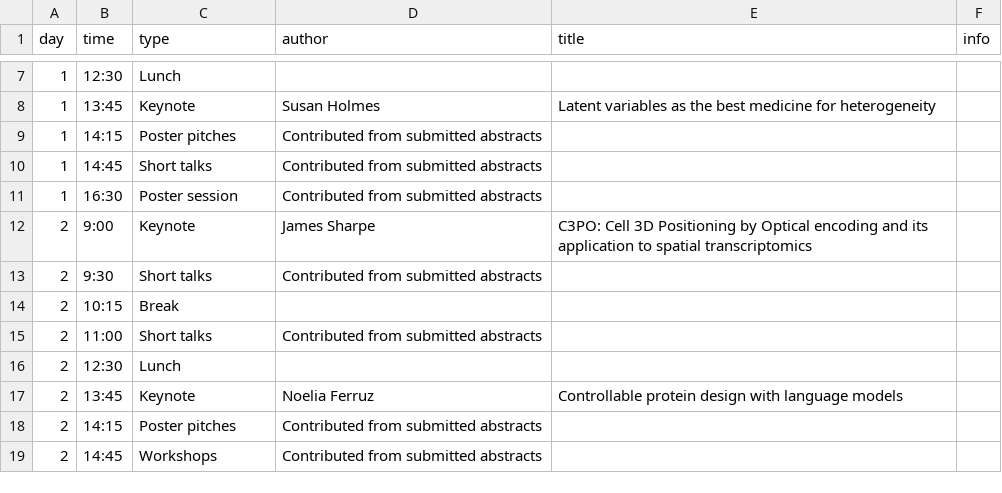
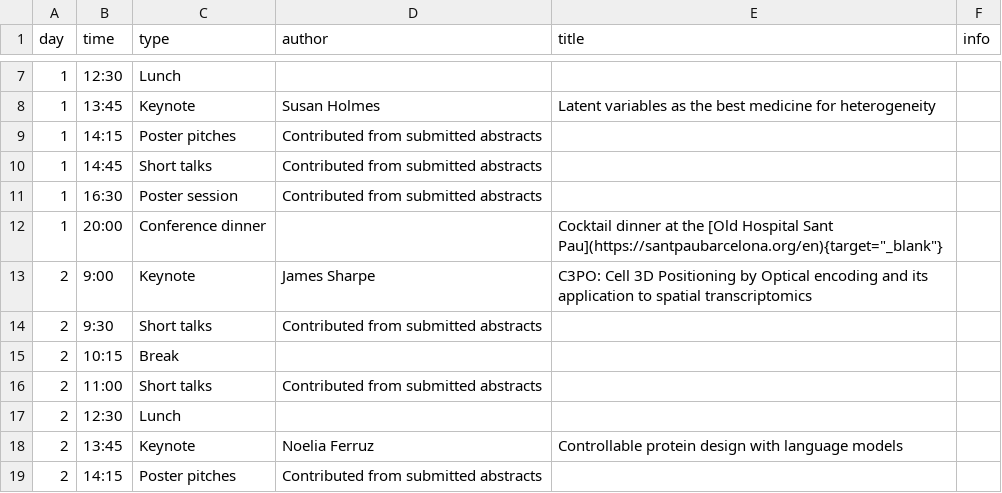
Before and after one commit to Bioconductor/EuroBioC2025, a CSV file: data/schedule.csv, drawn as a sheet; only a part is shown, gaps mark what is left out; the shorter side is filled out with more unchanged rows; the diff names each change by its address in the sheet, - before the commit and + after, or states it on an @@ line.

Commit message:
Added conference dinner to the schedule

```diff
--- a/data/schedule.csv
+++ b/data/schedule.csv
+row 12: 1 | 20:00 | Conference dinner |  | Cocktail dinner at the [Old Hospital Sant Pau](https://santpaubarcelona.org/en){target="_blank"}
```
Also changed, not shown: 3 other files.
